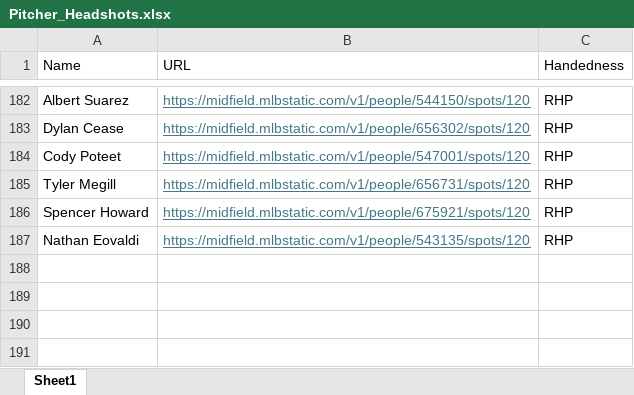
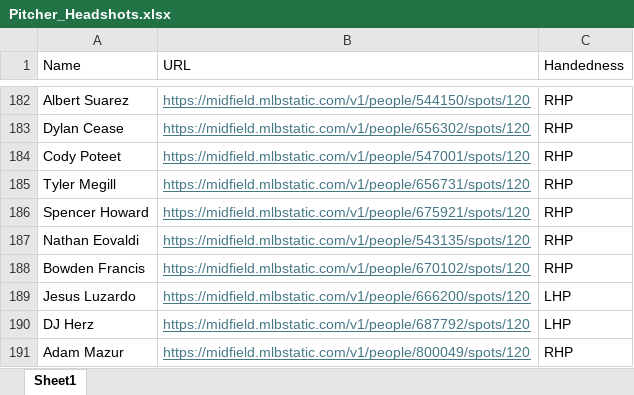
Before and after one commit to mtdewrocks/matchup, an Excel workbook: assets/Pitcher_Headshots.xlsx, sheet Sheet1, drawn as a sheet; only a part is shown, gaps mark what is left out; values as stored, in another font and other column widths than the file's, no borders; the diff names each change by its address in the sheet, - before the commit and + after, or states it on an @@ line.

```diff
--- a/assets/Pitcher_Headshots.xlsx (sheet Sheet1)
+++ b/assets/Pitcher_Headshots.xlsx (sheet Sheet1)
+row 188: Bowden Francis | https://midfield.mlbstatic.com/v1/people/670102/spots/120 | RHP
+row 189: Jesus Luzardo | https://midfield.mlbstatic.com/v1/people/666200/spots/120 | LHP
+row 190: DJ Herz | https://midfield.mlbstatic.com/v1/people/687792/spots/120 | LHP
+row 191: Adam Mazur | https://midfield.mlbstatic.com/v1/people/800049/spots/120 | RHP
```
Also changed, not shown: assets/2024_Pitching_Logs.xlsx, assets/Combined_Daily_Data.xlsx, 10 other files.
